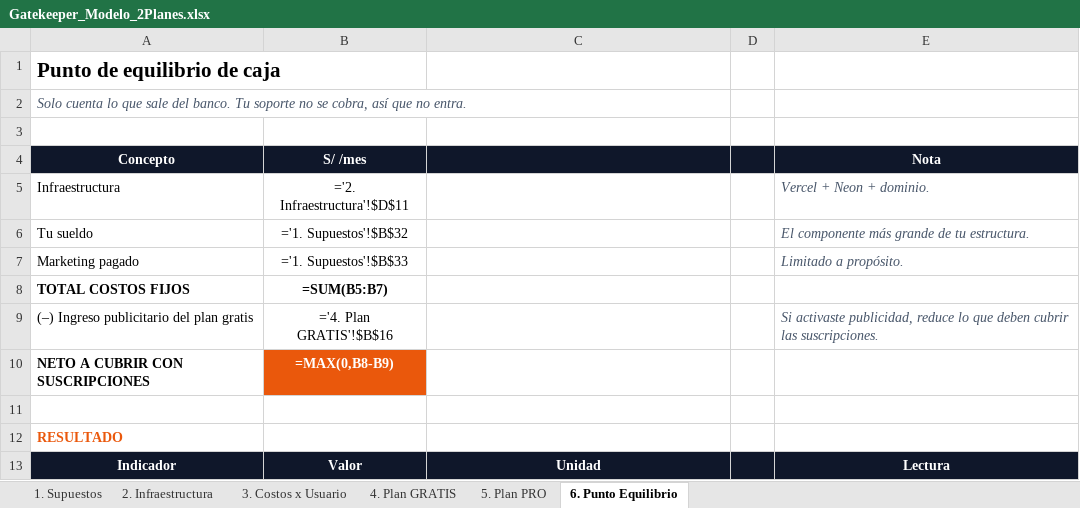
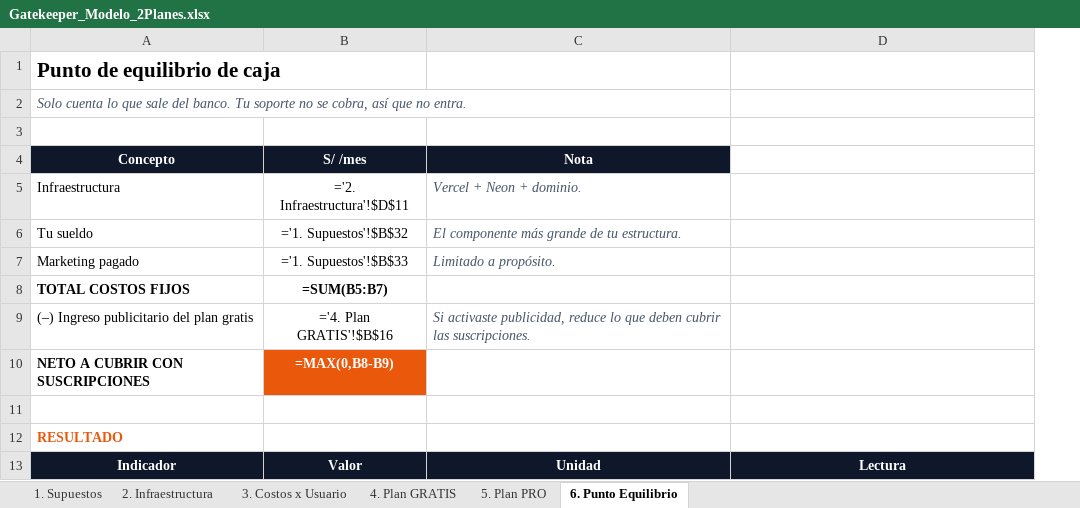
Before and after one commit to welfareorga-ux/gatekeeper, an Excel workbook: docs/Gatekeeper_Modelo_2Planes.xlsx, sheet 6. Punto Equilibrio, drawn as a sheet; only a part is shown; values as stored, in another font and other column widths than the file's, no borders; formulas without a stored value are shown as written; removed rows and columns are numbered as before the commit, all else as after; the diff names each change by its address in the sheet, - before the commit and + after, or states it on an @@ line.

```diff
--- a/docs/Gatekeeper_Modelo_2Planes.xlsx (sheet 6. Punto Equilibrio)
+++ b/docs/Gatekeeper_Modelo_2Planes.xlsx (sheet 6. Punto Equilibrio)
-column D, empty
-C4: (empty)
+C4: Nota
-D4: Nota
+D4: (empty)
-D4 fill: #0F172A
+D4 fill: none
-C5 (Nota): (empty)
+C5 (Nota): Vercel + Neon + dominio.
-D5: Vercel + Neon + dominio.
+D5: (empty)
-C6 (Nota): (empty)
+C6 (Nota): El componente más grande de tu estructura.
-D6: El componente más grande de tu estructura.
+D6: (empty)
-C7 (Nota): (empty)
+C7 (Nota): Limitado a propósito.
-D7: Limitado a propósito.
+D7: (empty)
-C9 (Nota): (empty)
+C9 (Nota): Si activaste publicidad, reduce lo que deben cubrir las suscripciones.
-D9: Si activaste publicidad, reduce lo que deben cubrir las suscripciones.
+D9: (empty)
```
Also changed, not shown: sheet 5. Plan PRO, sheet 4. Plan GRATIS, sheet 1. Supuestos.
